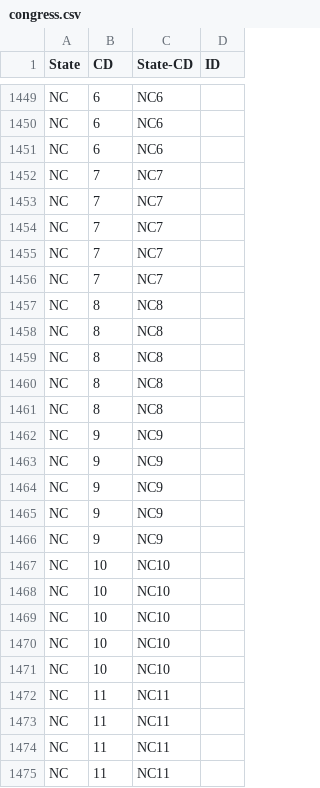
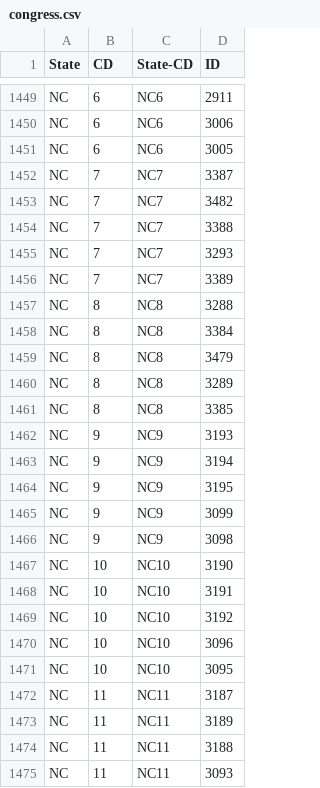
Before and after one commit to alecrajeev/UnitedStatesHex, a CSV file: congress.csv, drawn as a sheet; only a part is shown, gaps mark what is left out; the diff covers the shown part only; the diff names each change by its address in the sheet, - before the commit and + after, or states it on an @@ line.

```diff
--- a/congress.csv
+++ b/congress.csv
-D1449 (ID): (empty)
+D1449 (ID): 2911
-D1450 (ID): (empty)
+D1450 (ID): 3006
-D1451 (ID): (empty)
+D1451 (ID): 3005
-D1452 (ID): (empty)
+D1452 (ID): 3387
-D1453 (ID): (empty)
+D1453 (ID): 3482
-D1454 (ID): (empty)
+D1454 (ID): 3388
-D1455 (ID): (empty)
+D1455 (ID): 3293
-D1456 (ID): (empty)
+D1456 (ID): 3389
-D1457 (ID): (empty)
+D1457 (ID): 3288
-D1458 (ID): (empty)
+D1458 (ID): 3384
-D1459 (ID): (empty)
+D1459 (ID): 3479
-D1460 (ID): (empty)
+D1460 (ID): 3289
-D1461 (ID): (empty)
+D1461 (ID): 3385
-D1462 (ID): (empty)
+D1462 (ID): 3193
-D1463 (ID): (empty)
+D1463 (ID): 3194
-D1464 (ID): (empty)
+D1464 (ID): 3195
-D1465 (ID): (empty)
+D1465 (ID): 3099
-D1466 (ID): (empty)
+D1466 (ID): 3098
-D1467 (ID): (empty)
+D1467 (ID): 3190
-D1468 (ID): (empty)
+D1468 (ID): 3191
-D1469 (ID): (empty)
+D1469 (ID): 3192
-D1470 (ID): (empty)
+D1470 (ID): 3096
-D1471 (ID): (empty)
+D1471 (ID): 3095
-D1472 (ID): (empty)
+D1472 (ID): 3187
-D1473 (ID): (empty)
+D1473 (ID): 3189
-D1474 (ID): (empty)
+D1474 (ID): 3188
-D1475 (ID): (empty)
+D1475 (ID): 3093
```
Also changed, not shown: 73 edited cells elsewhere in this file, 5 other files.
